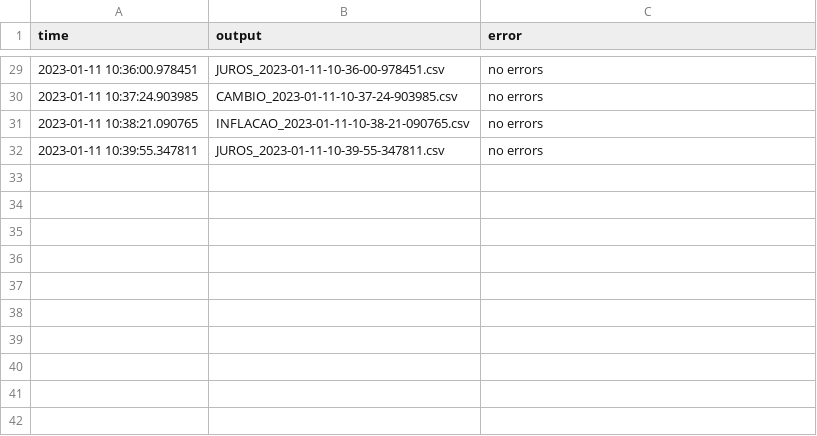
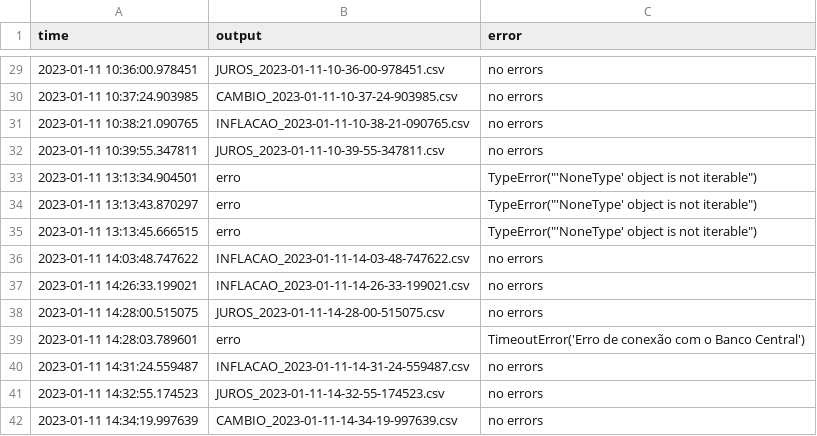
Before and after one commit to aruasouza/CTG, a CSV file: log_1_2023.csv, drawn as a sheet; only a part is shown, gaps mark what is left out.

```diff
--- a/log_1_2023.csv
+++ b/log_1_2023.csv
@@ -32 +32,11 @@ time,output,error
 2023-01-11 10:39:55.347811,JUROS_2023-01-11-10-39-55-347811.csv,no errors
+2023-01-11 13:13:34.904501,erro,"TypeError(""'NoneType' object is not iterable"")"
+2023-01-11 13:13:43.870297,erro,"TypeError(""'NoneType' object is not iterable"")"
+2023-01-11 13:13:45.666515,erro,"TypeError(""'NoneType' object is not iterable"")"
+2023-01-11 14:03:48.747622,INFLACAO_2023-01-11-14-03-48-747622.csv,no errors
+2023-01-11 14:26:33.199021,INFLACAO_2023-01-11-14-26-33-199021.csv,no errors
+2023-01-11 14:28:00.515075,JUROS_2023-01-11-14-28-00-515075.csv,no errors
+2023-01-11 14:28:03.789601,erro,TimeoutError('Erro de conexão com o Banco Central')
+2023-01-11 14:31:24.559487,INFLACAO_2023-01-11-14-31-24-559487.csv,no errors
+2023-01-11 14:32:55.174523,JUROS_2023-01-11-14-32-55-174523.csv,no errors
+2023-01-11 14:34:19.997639,CAMBIO_2023-01-11-14-34-19-997639.csv,no errors
```
Also changed, not shown: 41 other files.
